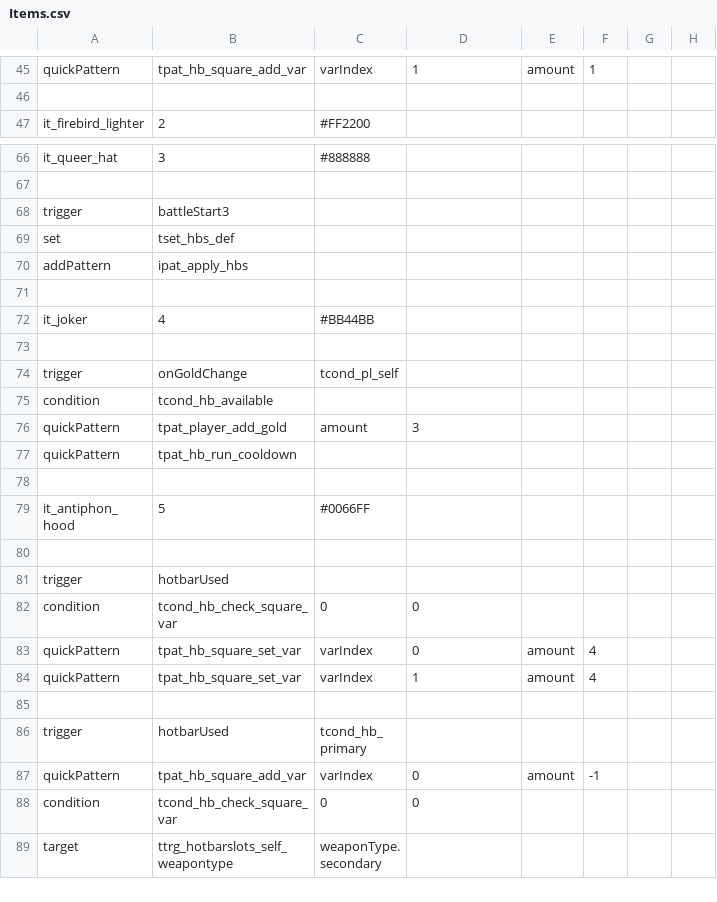
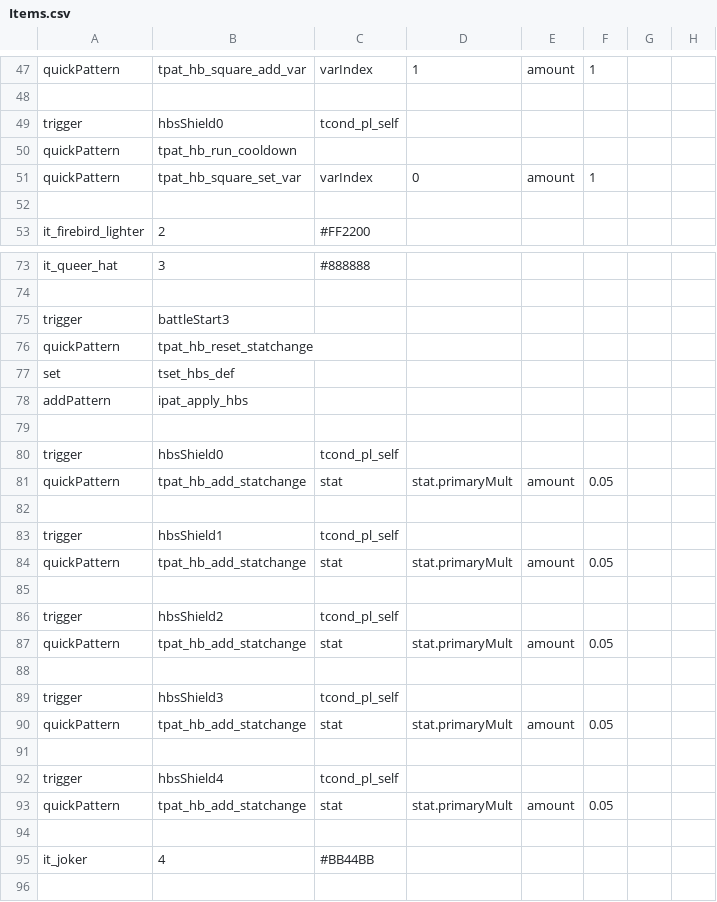
Before and after one commit to patropheleth/NOISZ-mod, a CSV file: Items.csv, drawn as a sheet; only a part is shown, gaps mark what is left out; the shorter side is filled out with more unchanged rows; the diff covers the shown part only; the diff names each change by its address in the sheet, - before the commit and + after, or states it on an @@ line.

```diff
--- a/Items.csv
+++ b/Items.csv
+row 49: trigger | hbsShield0 | tcond_pl_self
+row 50: quickPattern | tpat_hb_run_cooldown
+row 51: quickPattern | tpat_hb_square_set_var | varIndex | 0 | amount | 1
+row 52: (empty)
+row 76: quickPattern | tpat_hb_reset_statchange
+row 79: (empty)
+row 80: trigger | hbsShield0 | tcond_pl_self
+row 81: quickPattern | tpat_hb_add_statchange | stat | stat.primaryMult | amount | 0.05
+row 82: (empty)
+row 83: trigger | hbsShield1 | tcond_pl_self
+row 84: quickPattern | tpat_hb_add_statchange | stat | stat.primaryMult | amount | 0.05
+row 85: (empty)
+row 86: trigger | hbsShield2 | tcond_pl_self
+row 87: quickPattern | tpat_hb_add_statchange | stat | stat.primaryMult | amount | 0.05
+row 88: (empty)
+row 89: trigger | hbsShield3 | tcond_pl_self
+row 90: quickPattern | tpat_hb_add_statchange | stat | stat.primaryMult | amount | 0.05
+row 91: (empty)
+row 92: trigger | hbsShield4 | tcond_pl_self
+row 93: quickPattern | tpat_hb_add_statchange | stat | stat.primaryMult | amount | 0.05
```
Also changed, not shown: 3 added rows and 3 edited cells elsewhere in this file, HBS.csv, HBS_Descriptions.csv, 6 other files.
